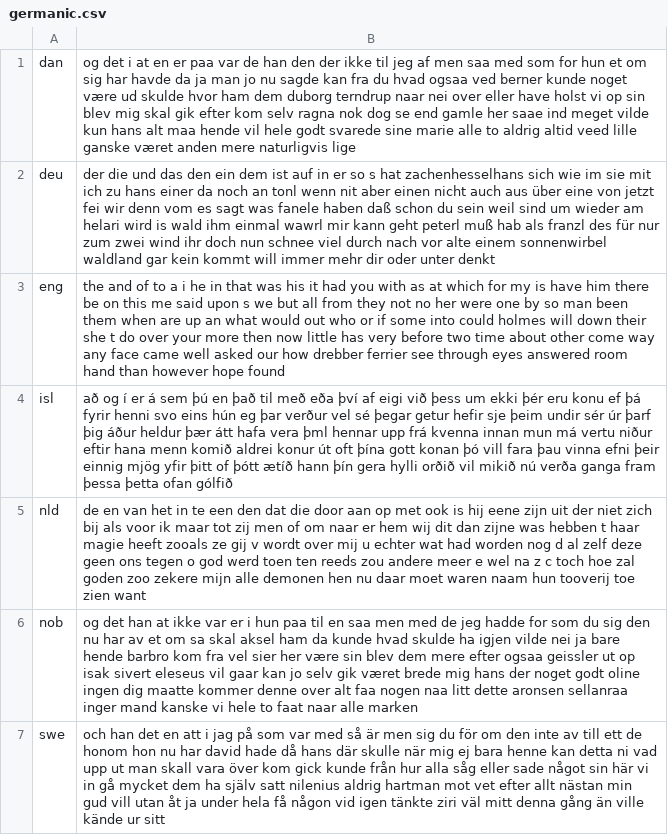
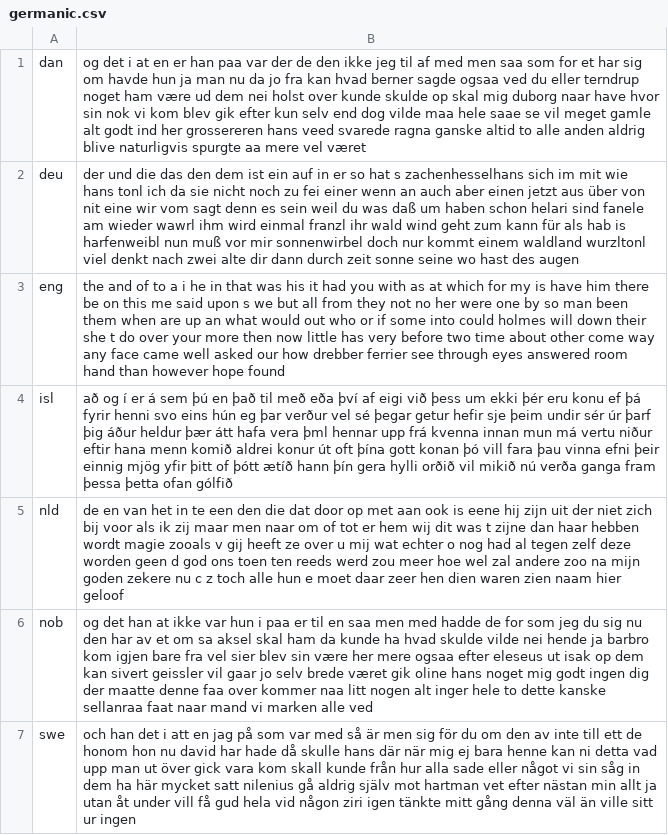
Before and after one commit to programarivm/babylon, a CSV file: dataset/output/alphabet/latin/germanic.csv, drawn as a sheet.

```diff
--- a/dataset/output/alphabet/latin/germanic.csv
+++ b/dataset/output/alphabet/latin/germanic.csv
@@ -1,7 +1,7 @@
-dan,og det i at en er paa var de han den der ikke til jeg af men saa med som for hun et om sig har havde da ja man jo nu sagde kan fra du hvad ogsaa ved berner kunde noget være ud skulde hvor ham dem duborg terndrup naar nei over eller have holst vi op sin blev mig skal gik efter kom selv ragna nok dog se end gamle her saae ind meget vilde kun hans alt maa hende vil hele godt svarede sine marie alle to aldrig altid veed lille ganske været anden mere naturligvis lige
-deu,der die und das den ein dem ist auf in er so s hat zachenhesselhans sich wie im sie mit ich zu hans einer da noch an tonl wenn nit aber einen nicht auch aus über eine von jetzt fei wir denn vom es sagt was fanele haben daß schon du sein weil sind um wieder am helari wird is wald ihm einmal wawrl mir kann geht peterl muß hab als franzl des für nur zum zwei wind ihr doch nun schnee viel durch nach vor alte einem sonnenwirbel waldland gar kein kommt will immer mehr dir oder unter denkt
+dan,og det i at en er han paa var der de den ikke jeg til af med men saa som for et har sig om havde hun ja man nu da jo fra kan hvad berner sagde ogsaa ved du eller terndrup noget ham være ud dem nei holst over kunde skulde op skal mig duborg naar have hvor sin nok vi kom blev gik efter kun selv end dog vilde maa hele saae se vil meget gamle alt godt ind her grossereren hans veed svarede ragna ganske altid to alle anden aldrig blive naturligvis spurgte aa mere vel været
+deu,der und die das den dem ist ein auf in er so hat s zachenhesselhans sich im mit wie hans tonl ich da sie nicht noch zu fei einer wenn an auch aber einen jetzt aus über von nit eine wir vom sagt denn es sein weil du was daß um haben schon helari sind fanele am wieder wawrl ihm wird einmal franzl ihr wald wind geht zum kann für als hab is harfenweibl nun muß vor mir sonnenwirbel doch nur kommt einem waldland wurzltonl viel denkt nach zwei alte dir dann durch zeit sonne seine wo hast des augen
 eng,the and of to a i he in that was his it had you with as at which for my is have him there be on this me said upon s we but all from they not no her were one by so man been them when are up an what would out who or if some into could holmes will down their she t do over your more then now little has very before two time about other come way any face came well asked our how drebber ferrier see through eyes answered room hand than however hope found
 isl,að og í er á sem þú en það til með eða því af eigi við þess um ekki þér eru konu ef þá fyrir henni svo eins hún eg þar verður vel sé þegar getur hefir sje þeim undir sér úr þarf þig áður heldur þær átt hafa vera þml hennar upp frá kvenna innan mun má vertu niður eftir hana menn komið aldrei konur út oft þína gott konan þó vill fara þau vinna efni þeir einnig mjög yfir þitt of þótt ætíð hann þín gera hylli orðið vil mikið nú verða ganga fram þessa þetta ofan gólfið
-nld,de en van het in te een den dat die door aan op met ook is hij eene zijn uit der niet zich bij als voor ik maar tot zij men of om naar er hem wij dit dan zijne was hebben t haar magie heeft zooals ze gij v wordt over mij u echter wat had worden nog d al zelf deze geen ons tegen o god werd toen ten reeds zou andere meer e wel na z c toch hoe zal goden zoo zekere mijn alle demonen hen nu daar moet waren naam hun tooverij toe zien want
-nob,og det han at ikke var er i hun paa til en saa men med de jeg hadde for som du sig den nu har av et om sa skal aksel ham da kunde hvad skulde ha igjen vilde nei ja bare hende barbro kom fra vel sier her være sin blev dem mere efter ogsaa geissler ut op isak sivert eleseus vil gaar kan jo selv gik været brede mig hans der noget godt oline ingen dig maatte kommer denne over alt faa nogen naa litt dette aronsen sellanraa inger mand kanske vi hele to faat naar alle marken
-swe,och han det en att i jag på som var med så är men sig du för om den inte av till ett de honom hon nu har david hade då hans där skulle när mig ej bara henne kan detta ni vad upp ut man skall vara över kom gick kunde från hur alla såg eller sade något sin här vi in gå mycket dem ha själv satt nilenius aldrig hartman mot vet efter allt nästan min gud vill utan åt ja under hela få någon vid igen tänkte ziri väl mitt denna gång än ville kände ur sitt
+nld,de en van het in te een den die dat door op met aan ook is eene hij zijn uit der niet zich bij voor als ik zij maar men naar om of tot er hem wij dit was t zijne dan haar hebben wordt magie zooals v gij heeft ze over u mij wat echter o nog had al tegen zelf deze worden geen d god ons toen ten reeds werd zou meer hoe wel zal andere zoo na mijn goden zekere nu c z toch alle hun e moet daar zeer hen dien waren zien naam hier geloof
+nob,og det han at ikke var hun i paa er til en saa men med hadde de for som jeg du sig nu den har av et om sa aksel skal ham da kunde ha hvad skulde vilde nei hende ja barbro kom igjen bare fra vel sier blev sin være her mere ogsaa efter eleseus ut isak op dem kan sivert geissler vil gaar jo selv brede været gik oline hans noget mig godt ingen dig der maatte denne faa over kommer naa litt nogen alt inger hele to dette kanske sellanraa faat naar mand vi marken alle ved
+swe,och han det i att en jag på som var med så är men sig för du om den av inte till ett de honom hon nu david har hade då skulle hans där när mig ej bara henne kan ni detta vad upp man ut över gick vara kom skall kunde från hur alla sade eller något vi sin såg in dem ha här mycket satt nilenius gå aldrig själv mot hartman vet efter nästan min allt ja utan åt under vill få gud hela vid någon ziri igen tänkte mitt gång denna väl än ville sitt ur ingen
```
Also changed, not shown: dataset/output/alphabet/latin/romance.csv, dataset/output/alphabet/latin/uralic.csv, 18 other files.
